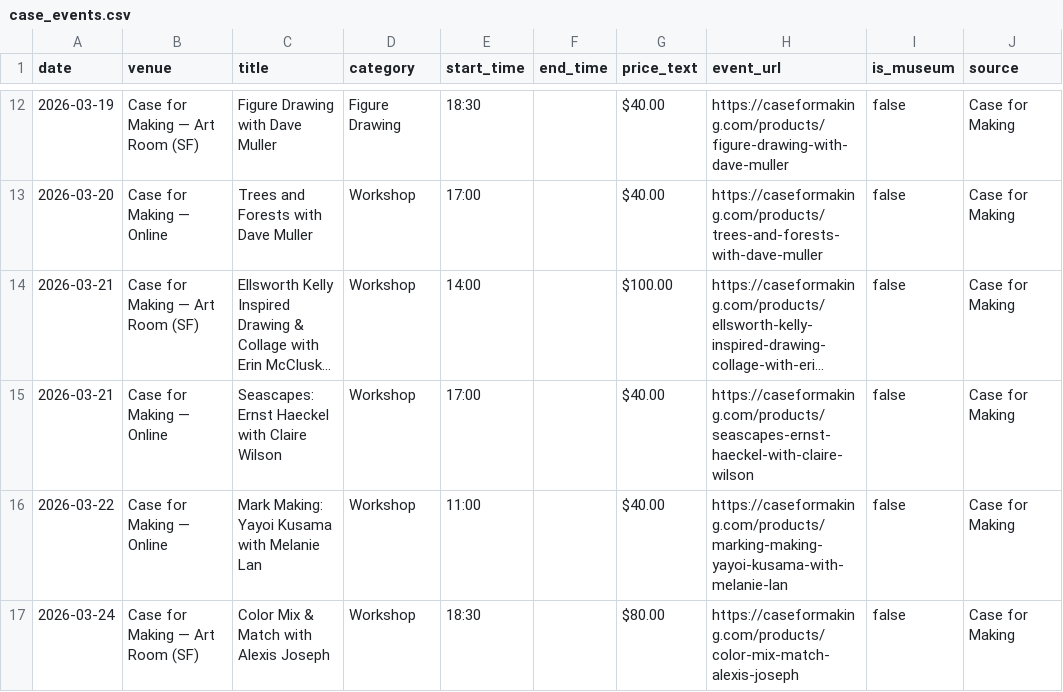
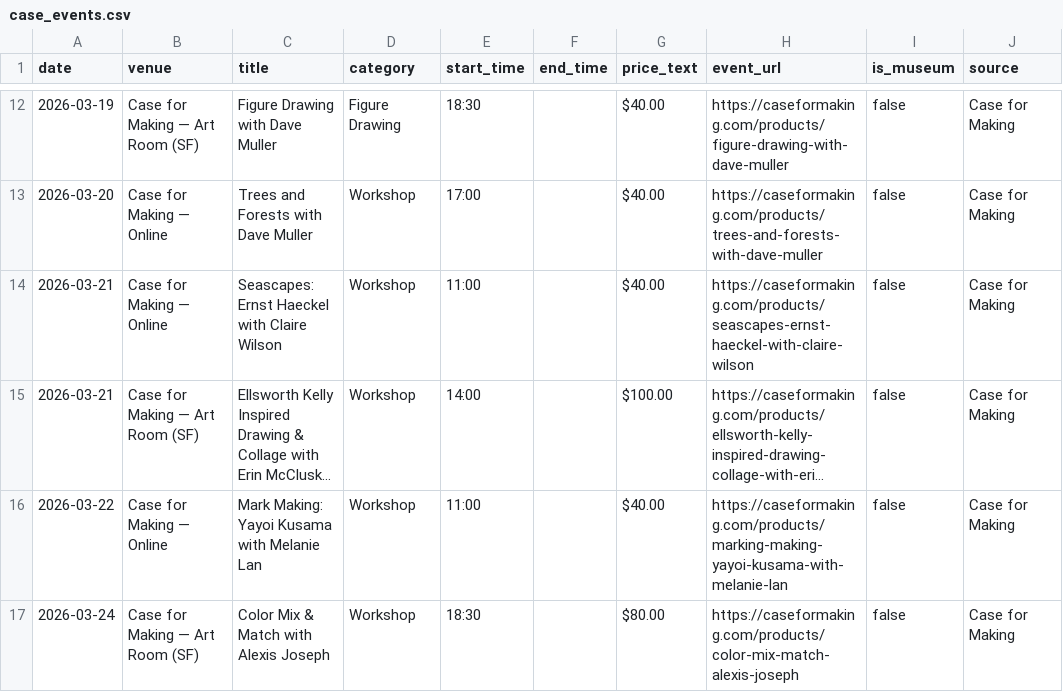
Before and after one commit to obstacleb/artlinks-data, a CSV file: case_events.csv, drawn as a sheet; only a part is shown, gaps mark what is left out; long unchanged cells end in …; removed rows and columns are numbered as before the commit, all else as after; the diff names each change by its address in the sheet, - before the commit and + after, or states it on an @@ line.

Commit message:
Update Case for Making events CSV

```diff
--- a/case_events.csv
+++ b/case_events.csv
+row 14: 2026-03-21 | Case for Making — Online | Seascapes: Ernst Haeckel with Claire Wilson | Workshop | 11:00 |  | $40.00 | https://caseformaking.com/products/seascapes-ernst-haeckel-with-claire-wilson | false | Case for Making
-row 15: 2026-03-21 | Case for Making — Online | Seascapes: Ernst Haeckel with Claire Wilson | Workshop | 17:00 |  | $40.00 | https://caseformaking.com/products/seascapes-ernst-haeckel-with-claire-wilson | false | Case for Making
```
